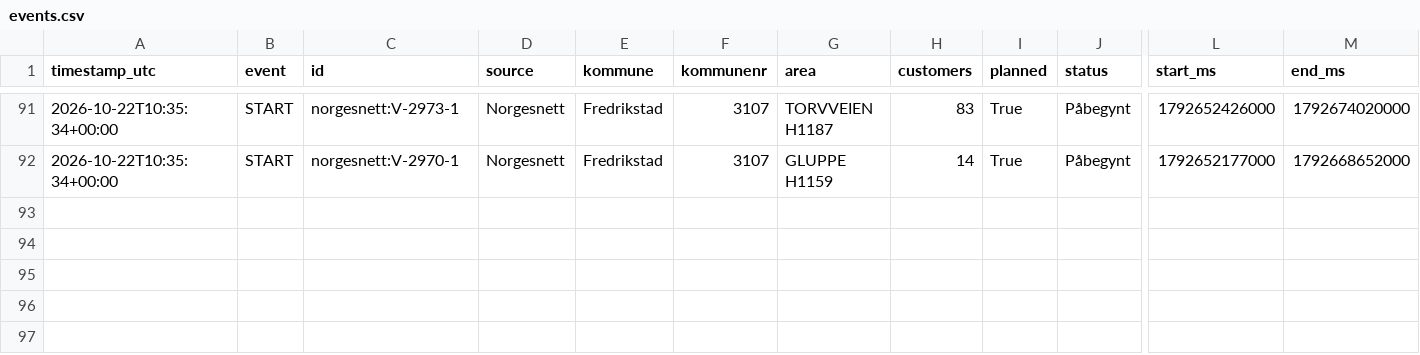
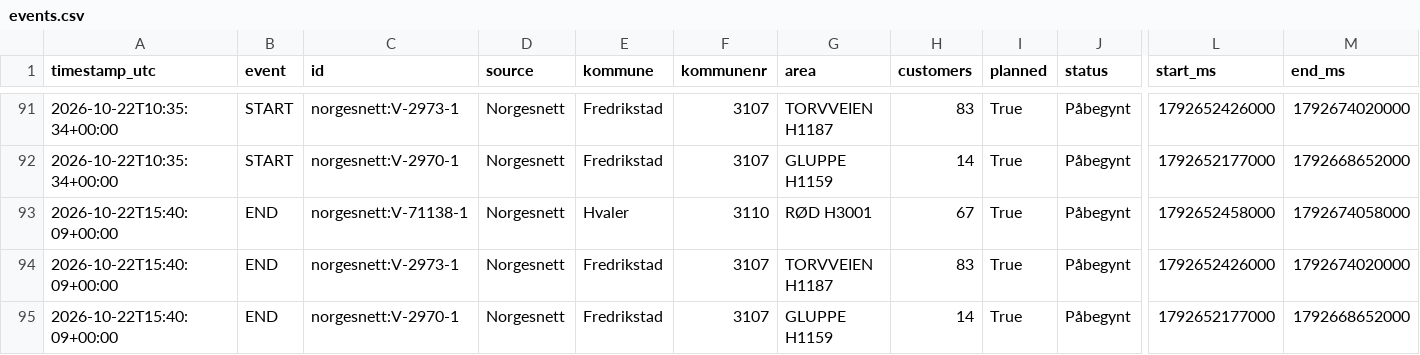
Before and after one commit to mathias-be/strombrudd-bot, a CSV file: data/events.csv, drawn as a sheet; only a part is shown, gaps mark what is left out; rows hold the shown columns only; the diff names each change by its address in the sheet, - before the commit and + after, or states it on an @@ line.

Commit message:
Oppdater strømbrudd-data [skip ci]

```diff
--- a/data/events.csv
+++ b/data/events.csv
+row 93: 2026-10-22T15:40:09+00:00 | END | norgesnett:V-71138-1 | Norgesnett | Hvaler | 3110 | RØD H3001 | 67 | True | Påbegynt | 1792652458000 | 1792674058000
+row 94: 2026-10-22T15:40:09+00:00 | END | norgesnett:V-2973-1 | Norgesnett | Fredrikstad | 3107 | TORVVEIEN H1187 | 83 | True | Påbegynt | 1792652426000 | 1792674020000
+row 95: 2026-10-22T15:40:09+00:00 | END | norgesnett:V-2970-1 | Norgesnett | Fredrikstad | 3107 | GLUPPE H1159 | 14 | True | Påbegynt | 1792652177000 | 1792668652000
```
Also changed, not shown: 1 other file.
